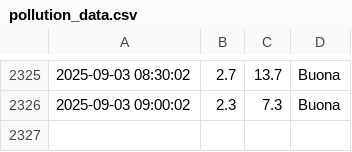
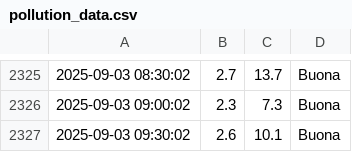
Before and after one commit to francescomannarino/pollution-monitor, a CSV file: data/pollution_data.csv, drawn as a sheet; only a part is shown, gaps mark what is left out; the diff names each change by its address in the sheet, - before the commit and + after, or states it on an @@ line.

Commit message:
Update data Wed  3 Sep 09:30:04 CEST 2025

```diff
--- a/data/pollution_data.csv
+++ b/data/pollution_data.csv
+row 2327: 2025-09-03 09:30:02 | 2.6 | 10.1 | Buona
```
Also changed, not shown: 2 other files.
